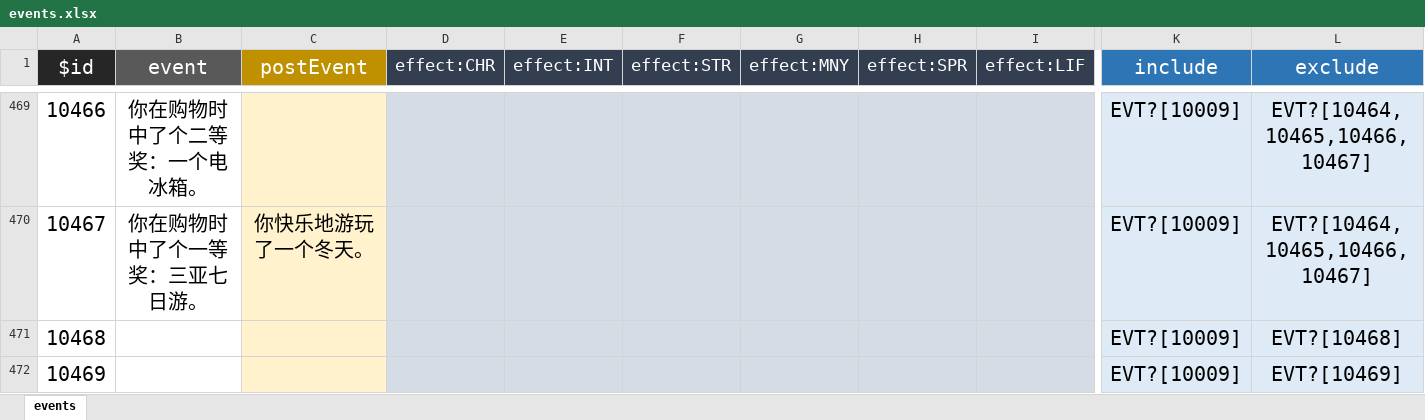
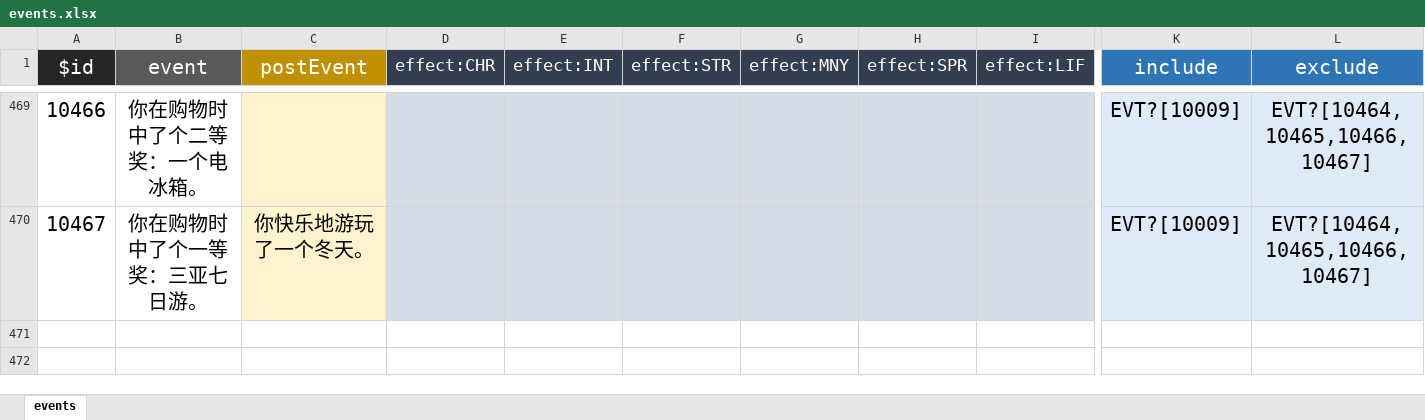
Before and after one commit to VickScarlet/lifeRestart, an Excel workbook: data/events.xlsx, sheet events, drawn as a sheet; only a part is shown, gaps mark what is left out; values as stored, in another font and other column widths than the file's, no borders; rows hold the shown columns only; the diff covers the shown part only; the diff names each change by its address in the sheet, - before the commit and + after, or states it on an @@ line.

Commit message:
update data

```diff
--- a/data/events.xlsx (sheet events)
+++ b/data/events.xlsx (sheet events)
-row 471: 10468 |  |  |  |  |  |  |  |  | EVT?[10009] | EVT?[10468]
-row 472: 10469 |  |  |  |  |  |  |  |  | EVT?[10009] | EVT?[10469]
```
Also changed, not shown: 1 removed row and 6 edited cells elsewhere in this sheet, 1 other file.
